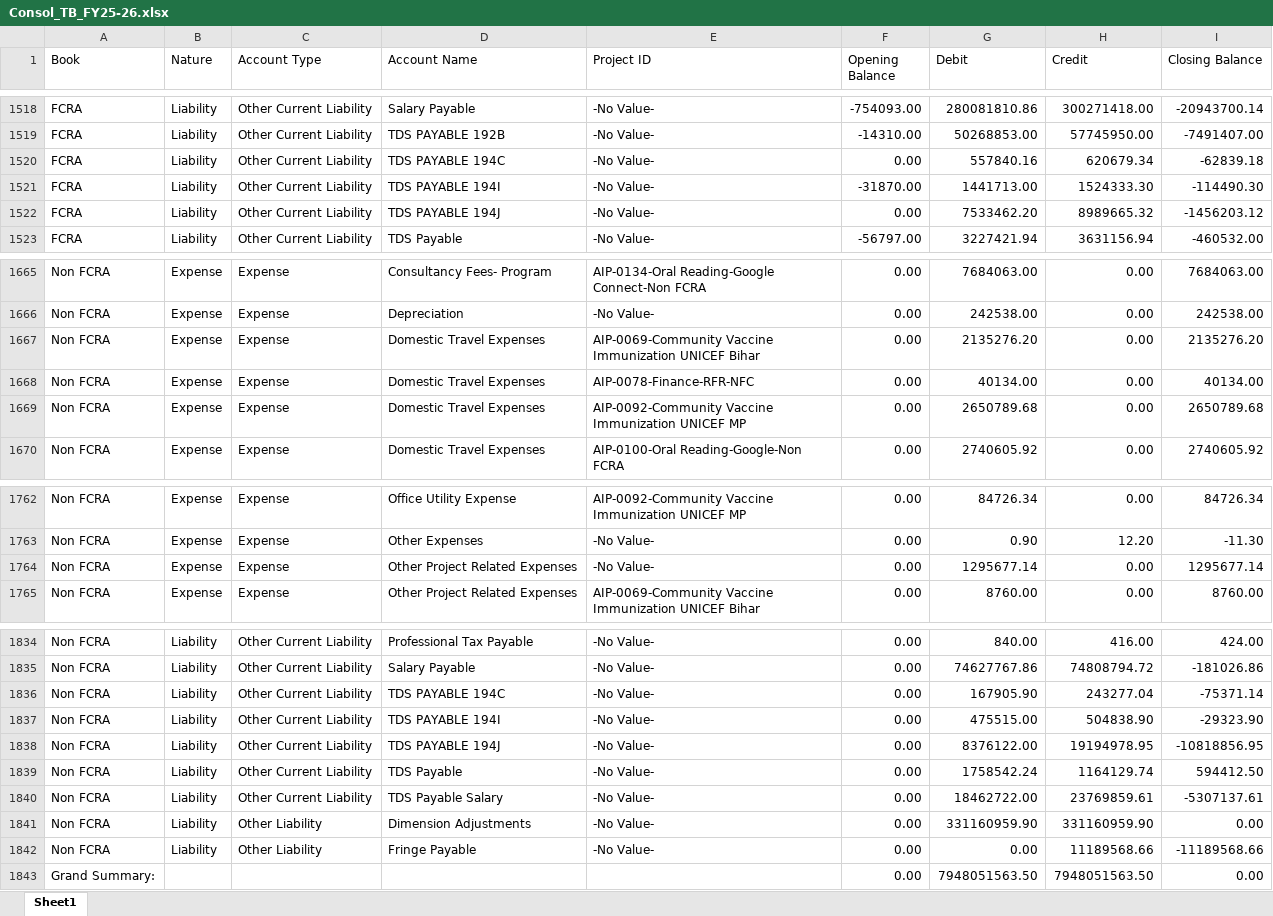
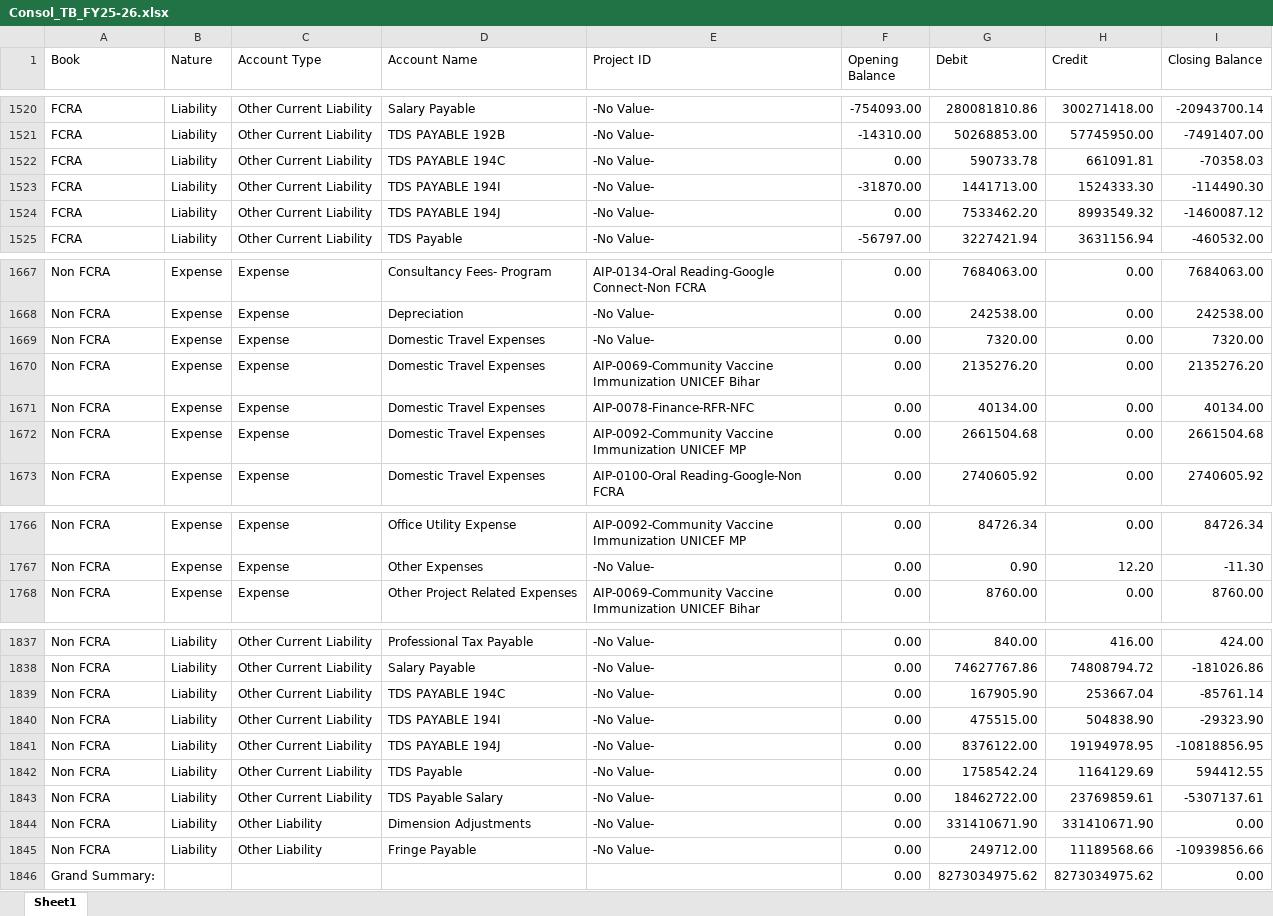
Before and after one commit to lehs-dashboard/lehs-reports, an Excel workbook: Consol_TB_FY25-26.xlsx, sheet Sheet1, drawn as a sheet; only a part is shown, gaps mark what is left out; values as stored, in another font and other column widths than the file's, no borders; removed rows and columns are numbered as before the commit, all else as after; the diff covers the shown part only; the diff names each change by its address in the sheet, - before the commit and + after, or states it on an @@ line.

```diff
--- a/Consol_TB_FY25-26.xlsx (sheet Sheet1)
+++ b/Consol_TB_FY25-26.xlsx (sheet Sheet1)
-G1522 (Debit): 557840.16
+G1522 (Debit): 590733.78
-H1522 (Credit): 620679.34
+H1522 (Credit): 661091.81
-I1522 (Closing Balance): -62839.18
+I1522 (Closing Balance): -70358.03
-H1524 (Credit): 8989665.32
+H1524 (Credit): 8993549.32
-I1524 (Closing Balance): -1456203.12
+I1524 (Closing Balance): -1460087.12
+row 1669: Non FCRA | Expense | Expense | Domestic Travel Expenses | -No Value- | 0.00 | 7320.00 | 0.00 | 7320.00
-G1672 (Debit): 2650789.68
+G1672 (Debit): 2661504.68
-I1672 (Closing Balance): 2650789.68
+I1672 (Closing Balance): 2661504.68
-row 1764: Non FCRA | Expense | Expense | Other Project Related Expenses | -No Value- | 0.00 | 1295677.14 | 0.00 | 1295677.14
-H1839 (Credit): 243277.04
+H1839 (Credit): 253667.04
-I1839 (Closing Balance): -75371.14
+I1839 (Closing Balance): -85761.14
-H1842 (Credit): 1164129.74
+H1842 (Credit): 1164129.69
-I1842 (Closing Balance): 594412.50
+I1842 (Closing Balance): 594412.55
-G1844 (Debit): 331160959.90
+G1844 (Debit): 331410671.90
-H1844 (Credit): 331160959.90
+H1844 (Credit): 331410671.90
-G1845 (Debit): 0.00
+G1845 (Debit): 249712.00
-I1845 (Closing Balance): -11189568.66
+I1845 (Closing Balance): -10939856.66
-G1846 (Debit): 7948051563.50
+G1846 (Debit): 8273034975.62
-H1846 (Credit): 7948051563.50
+H1846 (Credit): 8273034975.62
```
Also changed, not shown: 3 added rows and 121 edited cells elsewhere in this sheet.
